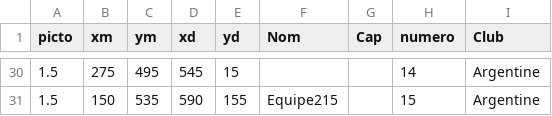
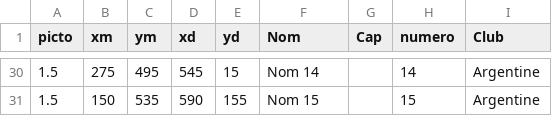
Before and after one commit to Superchick-87/FichesSportPng, a CSV file: datas/Rugby/Presentation_So_AfriqueDuSudArgentine.csv, drawn as a sheet; only a part is shown, gaps mark what is left out; the diff covers the shown part only.

```diff
--- a/datas/Rugby/Presentation_So_AfriqueDuSudArgentine.csv
+++ b/datas/Rugby/Presentation_So_AfriqueDuSudArgentine.csv
@@ -30,2 +30,2 @@ picto,xm,ym,xd,yd,Nom,Cap,numero,Club
-1.5,275,495,545,15,,,14,Argentine
-1.5,150,535,590,155,Equipe215,,15,Argentine
+1.5,275,495,545,15,"Nom 14",,14,Argentine
+1.5,150,535,590,155,"Nom 15",,15,Argentine
```
Also changed, not shown: 26 edited cells elsewhere in this file, 29 other files.
